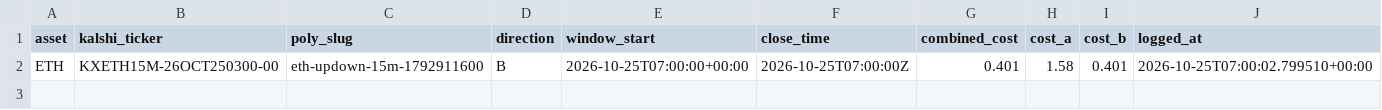
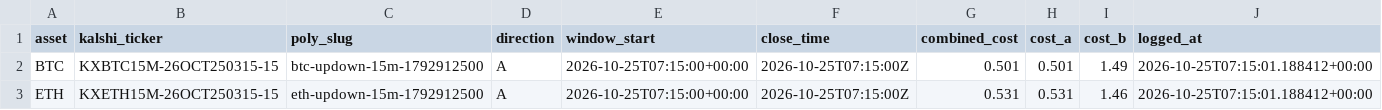
Before and after one commit to Prinxe-crypto/reference-gap-bot-v2, a CSV file: open_positions.csv, drawn as a sheet.

```diff
--- a/open_positions.csv
+++ b/open_positions.csv
@@ -1,2 +1,3 @@
 asset,kalshi_ticker,poly_slug,direction,window_start,close_time,combined_cost,cost_a,cost_b,logged_at
-ETH,KXETH15M-26OCT250300-00,eth-updown-15m-1792911600,B,2026-10-25T07:00:00+00:00,2026-10-25T07:00:00Z,0.401,1.58,0.401,2026-10-25T07:00:02.799510+00:00
+BTC,KXBTC15M-26OCT250315-15,btc-updown-15m-1792912500,A,2026-10-25T07:15:00+00:00,2026-10-25T07:15:00Z,0.501,0.501,1.49,2026-10-25T07:15:01.188412+00:00
+ETH,KXETH15M-26OCT250315-15,eth-updown-15m-1792912500,A,2026-10-25T07:15:00+00:00,2026-10-25T07:15:00Z,0.531,0.531,1.46,2026-10-25T07:15:01.188412+00:00
```
Also changed, not shown: 1 other file.
